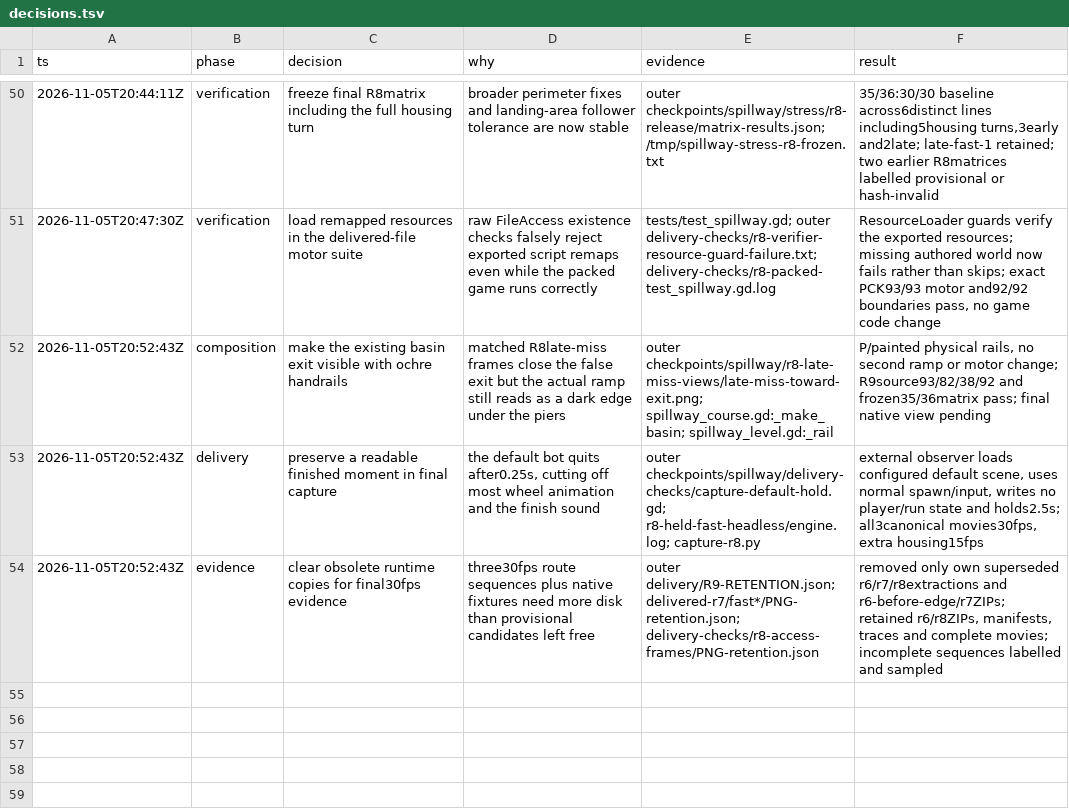
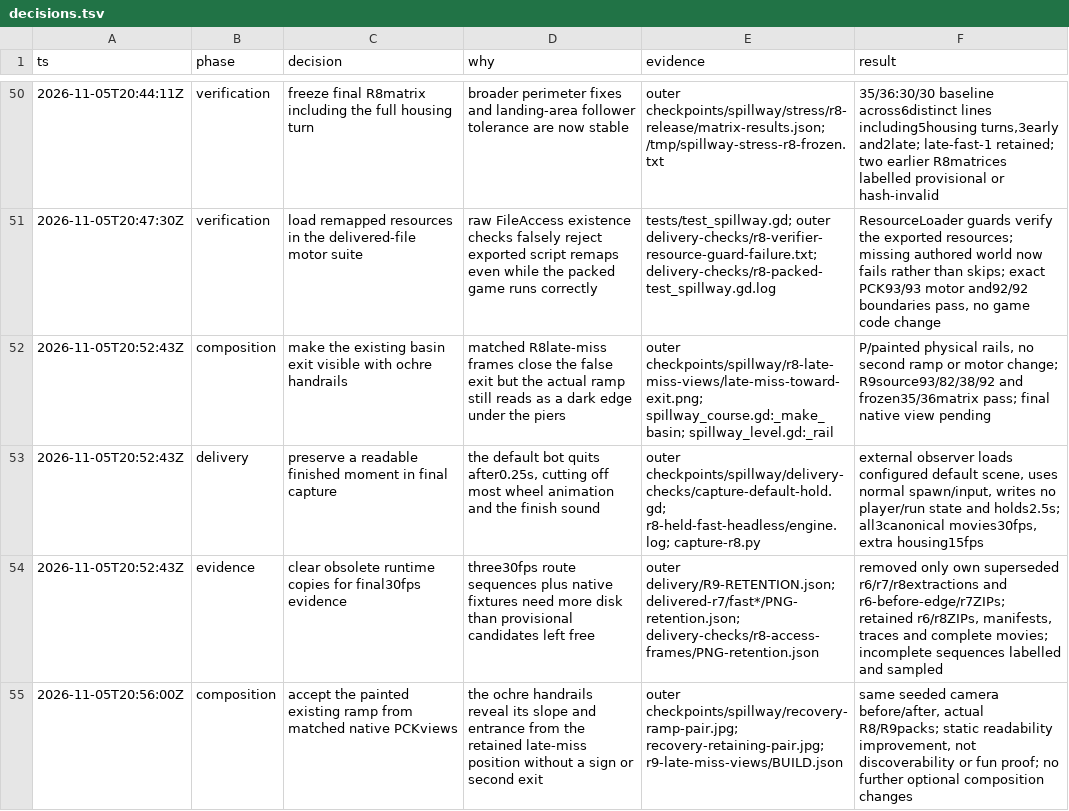
Before and after one commit to thatmike1/spillway, a TSV file: docs/reboot/decisions.tsv, drawn as a sheet; only a part is shown, gaps mark what is left out; the diff names each change by its address in the sheet, - before the commit and + after, or states it on an @@ line.

Commit message:
chore: checkpoint final spillway recordings (ccChat-general-rowb)

```diff
--- a/docs/reboot/decisions.tsv
+++ b/docs/reboot/decisions.tsv
+row 55: 2026-11-05T20:56:00Z | composition | accept the painted existing ramp from matched native PCKviews | the ochre handrails reveal its slope and entrance from the retained late-miss position without a sign or second exit | outer checkpoints/spillway/recovery-ramp-pair.jpg; recovery-retaining-pair.jpg; r9-late-miss-views/BUILD.json | same seeded camera before/after, actual R8/R9packs; static readability improvement, not discoverability or fun proof; no further optional composition changes
```
Also changed, not shown: 1 other file.
